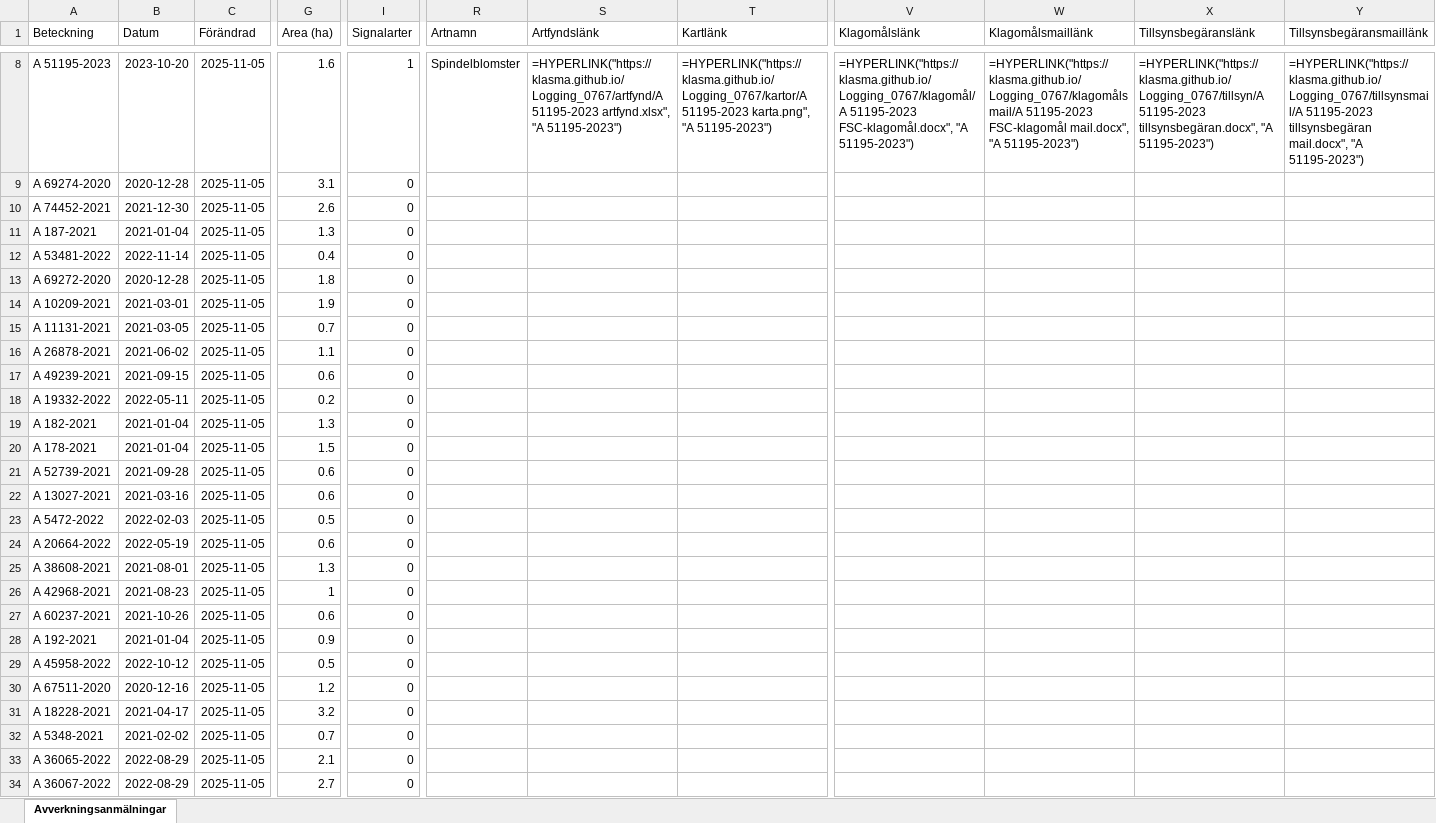
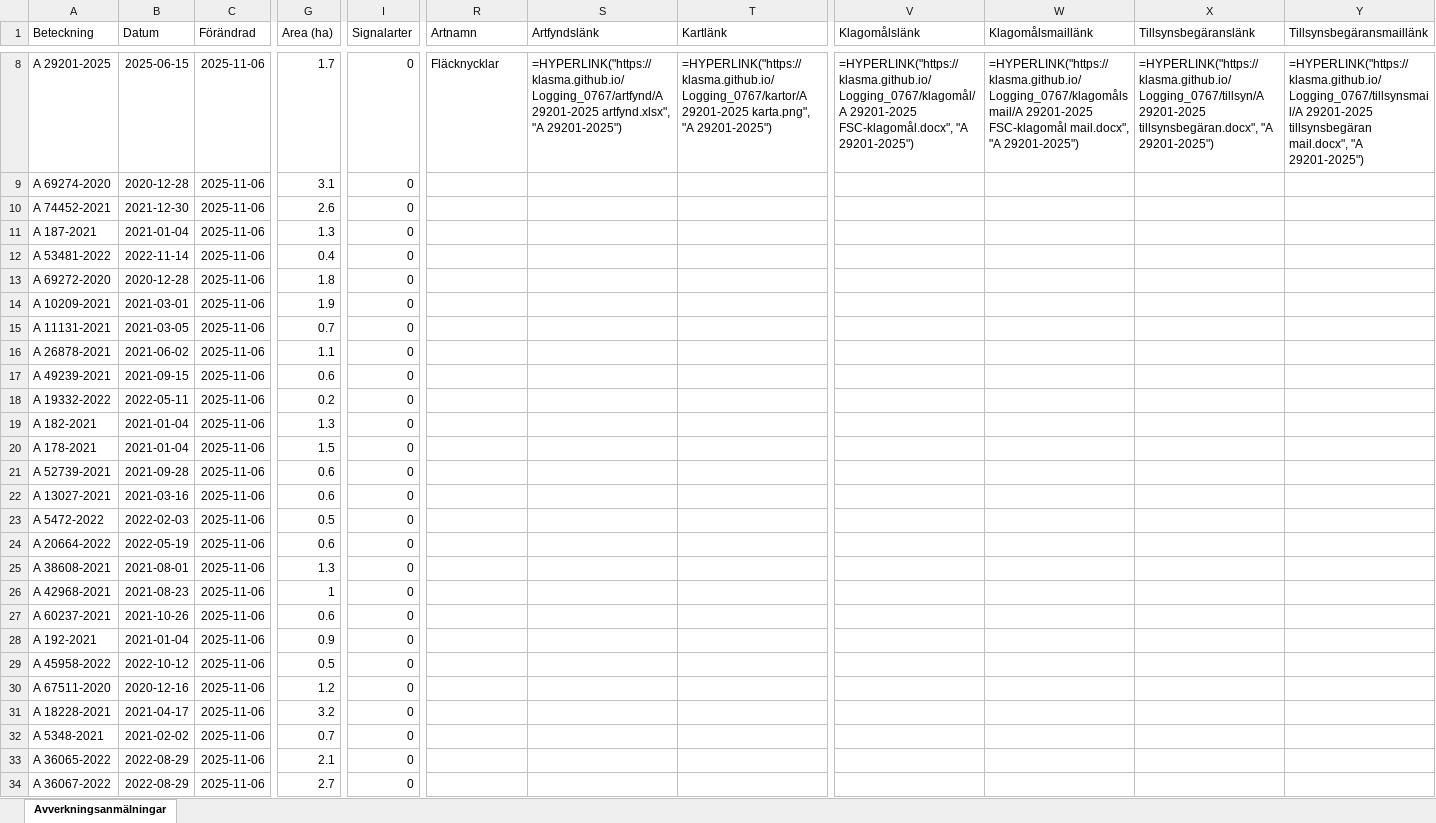
Before and after one commit to klasma/Logging_0767, an Excel workbook: Översikt MARKARYD.xlsx, sheet Avverkningsanmälningar, drawn as a sheet; only a part is shown, gaps mark what is left out; values as stored, in another font and other column widths than the file's, no borders; formulas without a stored value are shown as written; the diff covers the shown part only; the diff names each change by its address in the sheet, - before the commit and + after, or states it on an @@ line.

```diff
--- a/Översikt MARKARYD.xlsx (sheet Avverkningsanmälningar)
+++ b/Översikt MARKARYD.xlsx (sheet Avverkningsanmälningar)
-A8 (Beteckning): A 51195-2023
+A8 (Beteckning): A 29201-2025
-B8 (Datum): 2023-10-20
+B8 (Datum): 2025-06-15
-C8:C34 (Förändrad): 2025-11-05
+C8:C34 (Förändrad): 2025-11-06
-G8 (Area (ha)): 1.6
+G8 (Area (ha)): 1.7
-I8 (Signalarter): 1
+I8 (Signalarter): 0
-R8 (Artnamn): Spindelblomster
+R8 (Artnamn): Fläcknycklar
-S8 (Artfyndslänk): =HYPERLINK("https://klasma.github.io/Logging_0767/artfynd/A 51195-2023 artfynd.xlsx", "A 51195-2023")
+S8 (Artfyndslänk): =HYPERLINK("https://klasma.github.io/Logging_0767/artfynd/A 29201-2025 artfynd.xlsx", "A 29201-2025")
-T8 (Kartlänk): =HYPERLINK("https://klasma.github.io/Logging_0767/kartor/A 51195-2023 karta.png", "A 51195-2023")
+T8 (Kartlänk): =HYPERLINK("https://klasma.github.io/Logging_0767/kartor/A 29201-2025 karta.png", "A 29201-2025")
-V8 (Klagomålslänk): =HYPERLINK("https://klasma.github.io/Logging_0767/klagomål/A 51195-2023 FSC-klagomål.docx", "A 51195-2023")
+V8 (Klagomålslänk): =HYPERLINK("https://klasma.github.io/Logging_0767/klagomål/A 29201-2025 FSC-klagomål.docx", "A 29201-2025")
-W8 (Klagomålsmaillänk): =HYPERLINK("https://klasma.github.io/Logging_0767/klagomålsmail/A 51195-2023 FSC-klagomål mail.docx", "A 51195-2023")
+W8 (Klagomålsmaillänk): =HYPERLINK("https://klasma.github.io/Logging_0767/klagomålsmail/A 29201-2025 FSC-klagomål mail.docx", "A 29201-2025")
-X8 (Tillsynsbegäranslänk): =HYPERLINK("https://klasma.github.io/Logging_0767/tillsyn/A 51195-2023 tillsynsbegäran.docx", "A 51195-2023")
+X8 (Tillsynsbegäranslänk): =HYPERLINK("https://klasma.github.io/Logging_0767/tillsyn/A 29201-2025 tillsynsbegäran.docx", "A 29201-2025")
-Y8 (Tillsynsbegäransmaillänk): =HYPERLINK("https://klasma.github.io/Logging_0767/tillsynsmail/A 51195-2023 tillsynsbegäran mail.docx", "A 51195-2023")
+Y8 (Tillsynsbegäransmaillänk): =HYPERLINK("https://klasma.github.io/Logging_0767/tillsynsmail/A 29201-2025 tillsynsbegäran mail.docx", "A 29201-2025")
```
Also changed, not shown: 1661 edited cells elsewhere in this sheet, artfynd/A 27619-2022 artfynd.xlsx, artfynd/A 29201-2025 artfynd.xlsx, 34 other files.
